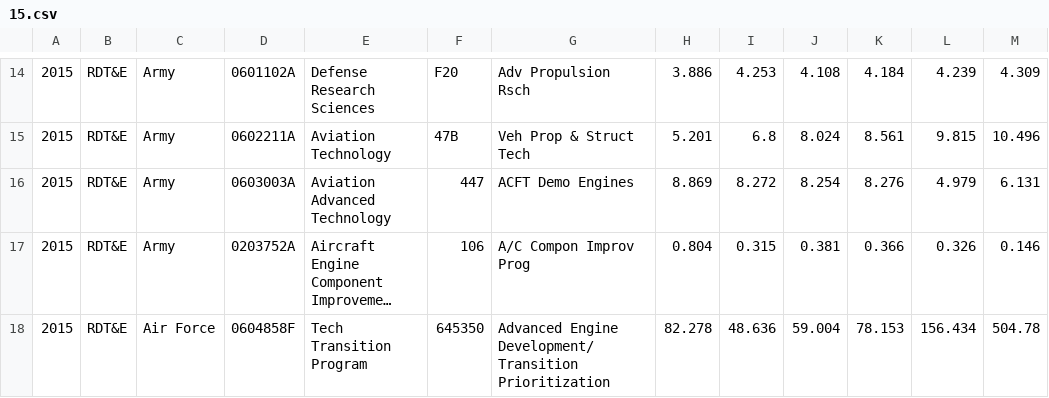
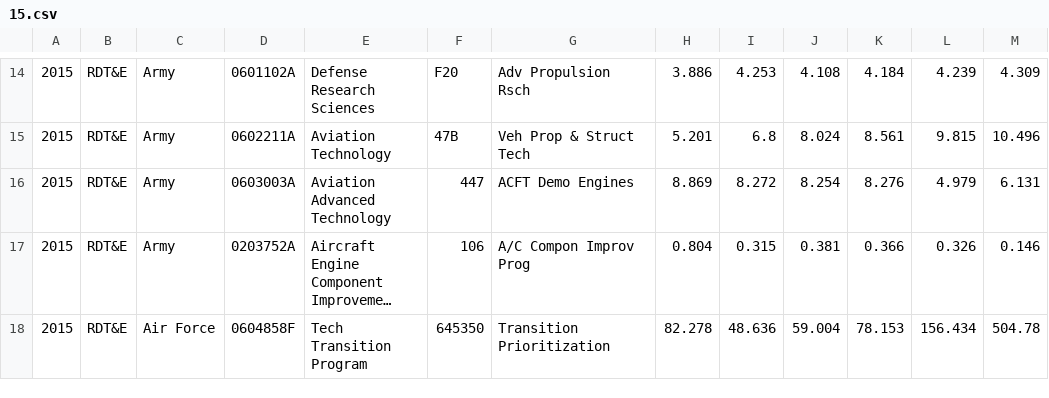
Before and after one commit to CSISdefense/Engines, a CSV file: budget/data/15.csv, drawn as a sheet; only a part is shown, gaps mark what is left out; long unchanged cells end in …; the diff names each change by its address in the sheet, - before the commit and + after, or states it on an @@ line.

```diff
--- a/budget/data/15.csv
+++ b/budget/data/15.csv
-G18: Advanced Engine Development/Transition Prioritization
+G18: Transition Prioritization
```
Also changed, not shown: budget/charts/Amount_org_pe_pn_project.csv, budget/data/07.csv, 17 other files.
